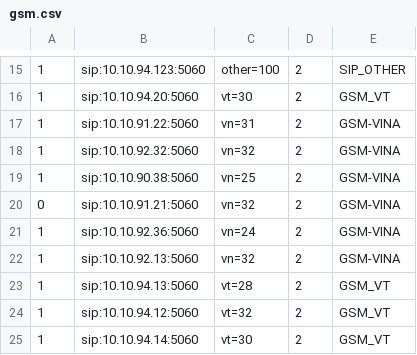
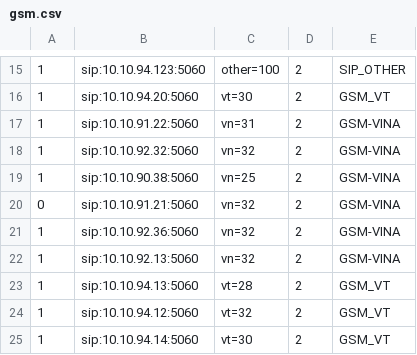
Before and after one commit to devops-itcs/CONFIG-CHANNEL-VPB-MAIN, a CSV file: gsm.csv, drawn as a sheet; only a part is shown, gaps mark what is left out.

Commit message:
Update gsm.csv

```diff
--- a/gsm.csv
+++ b/gsm.csv
@@ -20,3 +20,3 @@
 0,sip:10.10.91.21:5060,vn=32,2,GSM-VINA
-1,sip:10.10.92.36:5060,vn=24,2,GSM-VINA
+1,sip:10.10.92.36:5060,vn=32,2,GSM-VINA
 1,sip:10.10.92.13:5060,vn=32,2,GSM-VINA
```
